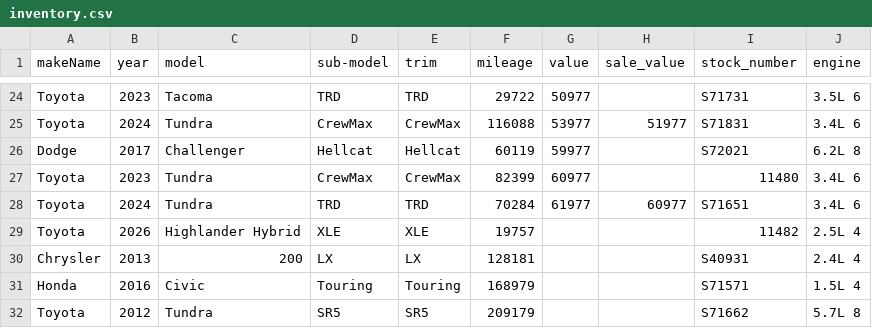
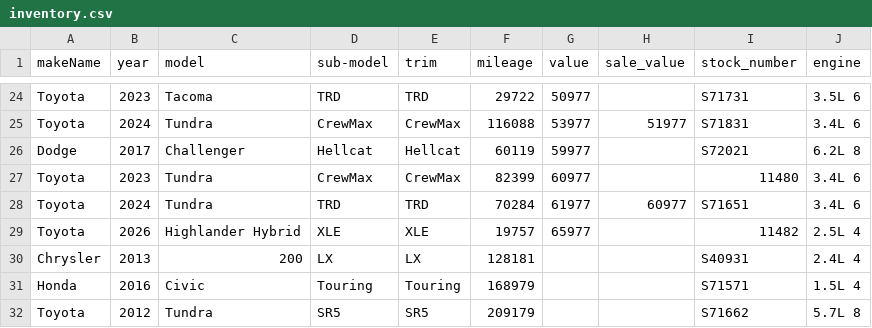
Before and after one commit to monilp28/RDTPDF, a CSV file: public/data/inventory.csv, drawn as a sheet; only a part is shown, gaps mark what is left out.

```diff
--- a/public/data/inventory.csv
+++ b/public/data/inventory.csv
@@ -28,3 +28,3 @@ Toyota,2023,Tundra,CrewMax,CrewMax,82399,60977,,11480,3.4L 6
 Toyota,2024,Tundra,TRD,TRD,70284,61977,60977,S71651,3.4L 6
-Toyota,2026,Highlander Hybrid,XLE,XLE,19757,,,11482,2.5L 4
+Toyota,2026,Highlander Hybrid,XLE,XLE,19757,65977,,11482,2.5L 4
 Chrysler,2013,200,LX,LX,128181,,,S40931,2.4L 4
```
